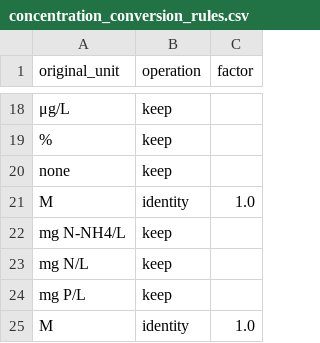
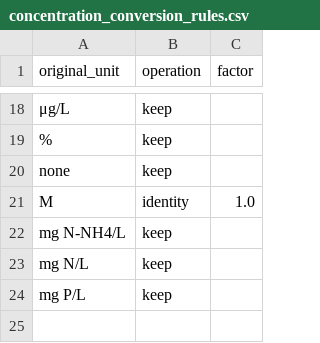
Before and after one commit to leipeng66666/zeolite-diffusion-agent, a CSV file: concentration_conversion_rules.csv, drawn as a sheet; only a part is shown, gaps mark what is left out; the diff names each change by its address in the sheet, - before the commit and + after, or states it on an @@ line.

Commit message:
fix: audit fixes - repo URL, gitignore, duplicate CSV entry

```diff
--- a/concentration_conversion_rules.csv
+++ b/concentration_conversion_rules.csv
-row 25: M | identity | 1.0
```
Also changed, not shown: 2 other files.
